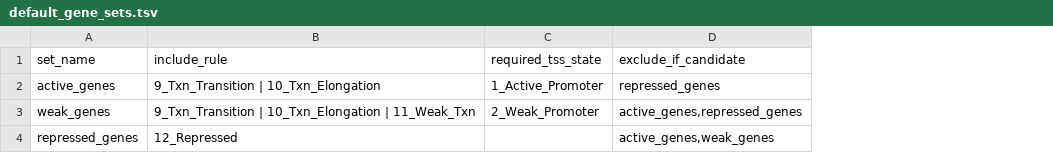
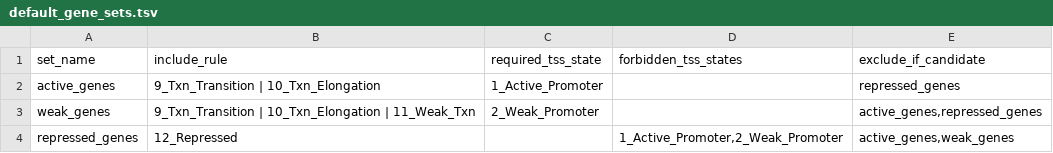
Before and after one commit to adjohnston85/NucleoSuite, a TSV file: src/nucleosuite/resources/default_gene_sets.tsv, drawn as a sheet; the diff names each change by its address in the sheet, - before the commit and + after, or states it on an @@ line.

```diff
--- a/src/nucleosuite/resources/default_gene_sets.tsv
+++ b/src/nucleosuite/resources/default_gene_sets.tsv
+column D (forbidden_tss_states), row 4: 1_Active_Promoter,2_Weak_Promoter
```
Also changed, not shown: 11 other files.
